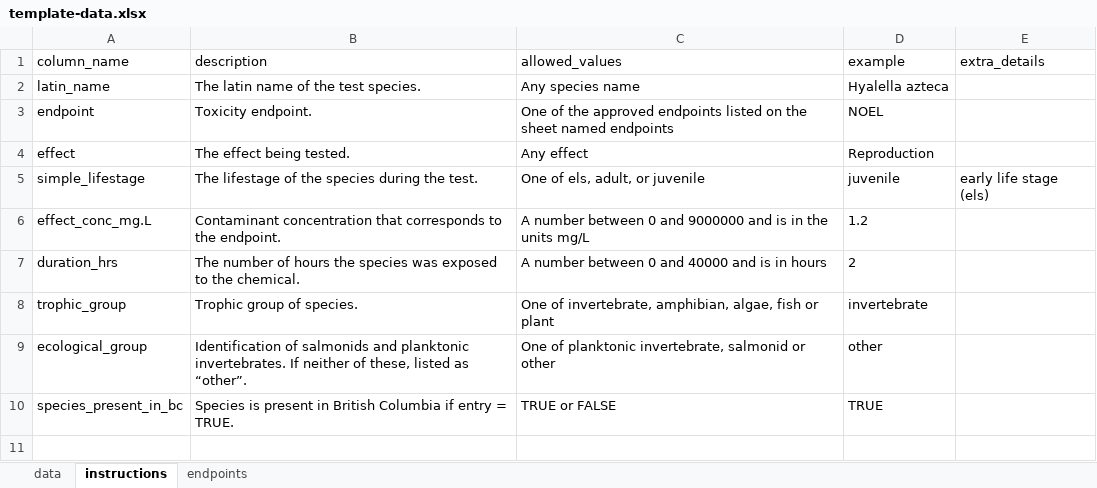
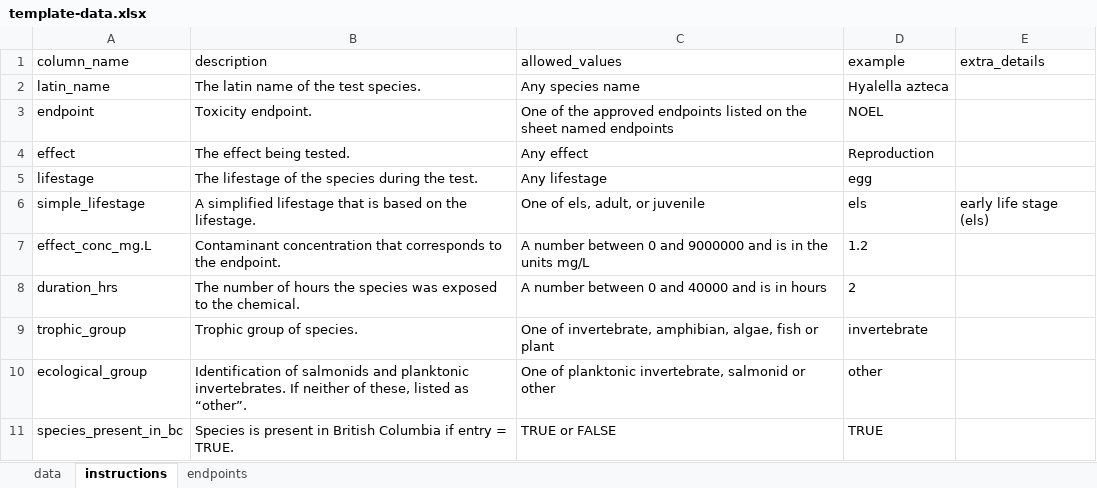
Before and after one commit to bcgov/wqbench, an Excel workbook: inst/template/template-data.xlsx, sheet instructions, drawn as a sheet; values as stored, in another font and other column widths than the file's, no borders; addresses are those after the commit; the diff names each change by its address in the sheet, - before the commit and + after, or states it on an @@ line.

Commit message:
updating data template style and adding lifestage

```diff
--- a/inst/template/template-data.xlsx (sheet instructions)
+++ b/inst/template/template-data.xlsx (sheet instructions)
+row 5: lifestage | The lifestage of the species during the test. | Any lifestage | egg
-B6 (description): The lifestage of the species during the test.
+B6 (description): A simplified lifestage that is based on the lifestage.
-D6 (example): juvenile
+D6 (example): els
```
Also changed, not shown: sheet data, 5 other files.
